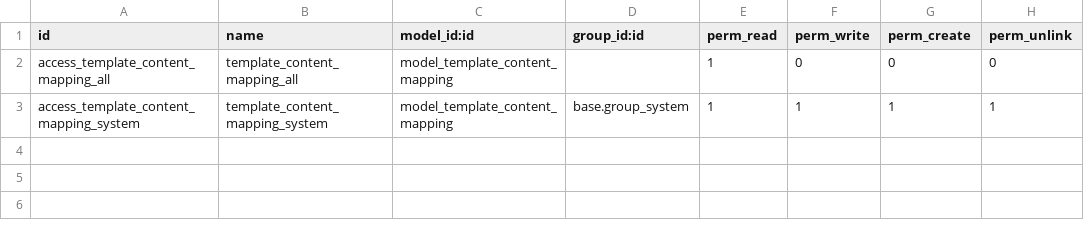
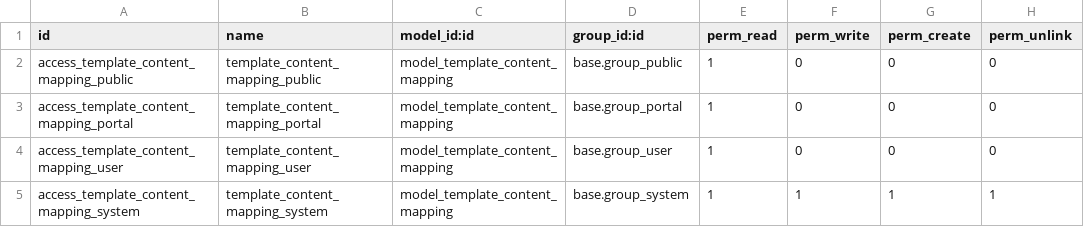
Before and after one commit to xaviedoanhduy/server-ux, a CSV file: template_content_swapper/security/ir.model.access.csv, drawn as a sheet.

Commit message:
[MIG] template_content_swapper: Migration to 18.0

```diff
--- a/template_content_swapper/security/ir.model.access.csv
+++ b/template_content_swapper/security/ir.model.access.csv
@@ -1,3 +1,5 @@
 id,name,model_id:id,group_id:id,perm_read,perm_write,perm_create,perm_unlink
-access_template_content_mapping_all,template_content_mapping_all,model_template_content_mapping,,1,0,0,0
+access_template_content_mapping_public,template_content_mapping_public,model_template_content_mapping,base.group_public,1,0,0,0
+access_template_content_mapping_portal,template_content_mapping_portal,model_template_content_mapping,base.group_portal,1,0,0,0
+access_template_content_mapping_user,template_content_mapping_user,model_template_content_mapping,base.group_user,1,0,0,0
 access_template_content_mapping_system,template_content_mapping_system,model_template_content_mapping,base.group_system,1,1,1,1
```
Also changed, not shown: 7 other files.
